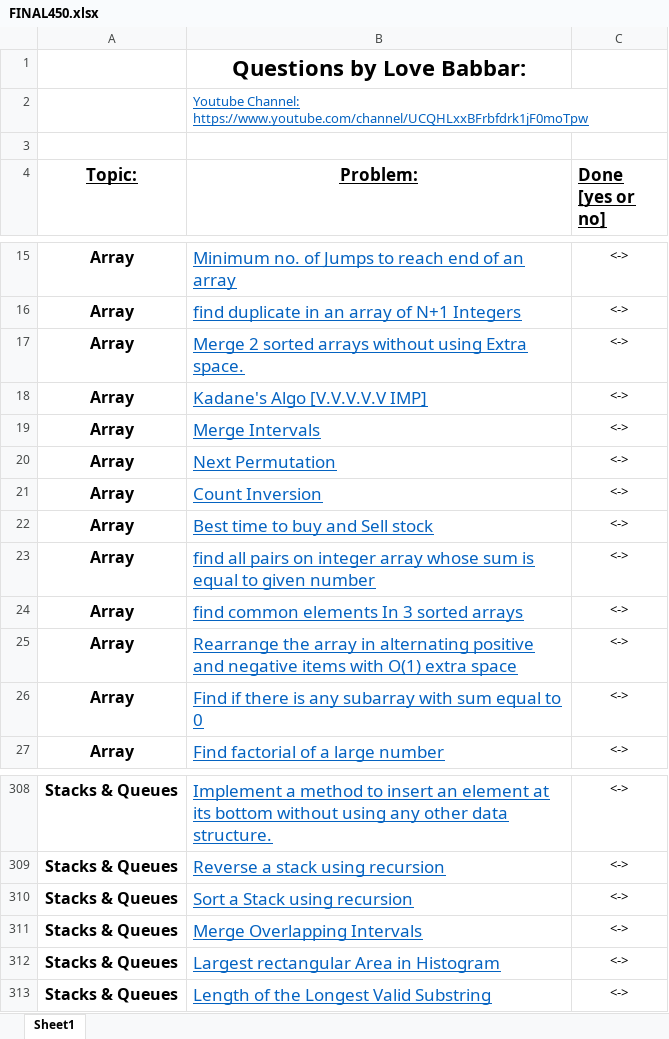
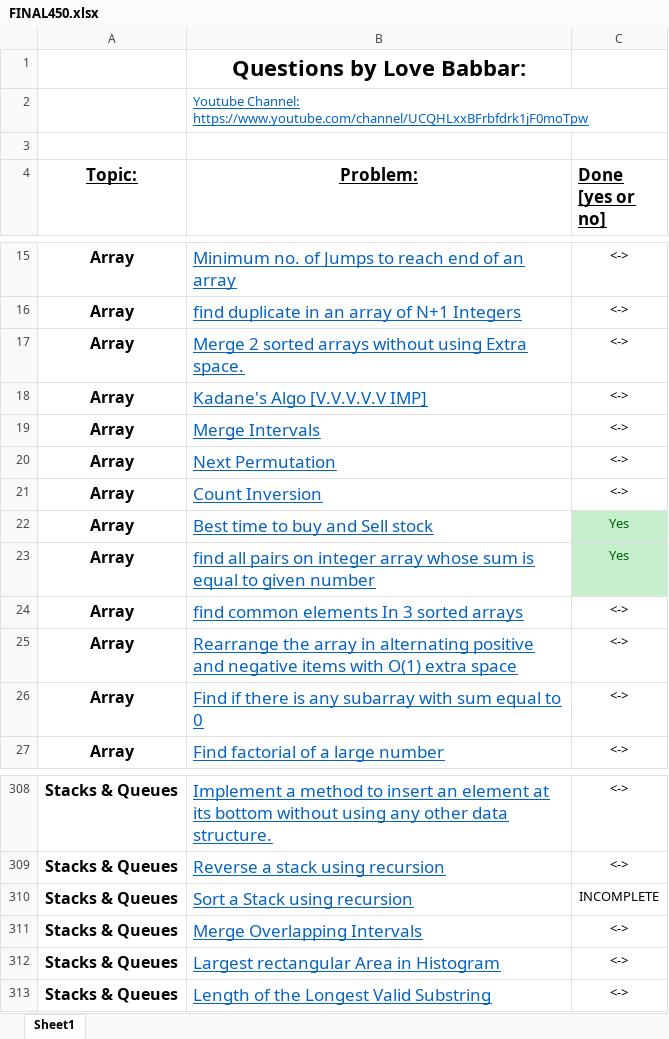
Before and after one commit to Neelharia97/Datastructures, an Excel workbook: Questions & Problems/FINAL450.xlsx, sheet Sheet1, drawn as a sheet; only a part is shown, gaps mark what is left out; values as stored, in another font and other column widths than the file's, no borders; the diff names each change by its address in the sheet, - before the commit and + after, or states it on an @@ line.

```diff
--- a/Questions & Problems/FINAL450.xlsx (sheet Sheet1)
+++ b/Questions & Problems/FINAL450.xlsx (sheet Sheet1)
-C22:C23 (Done [yes or no]): <->
+C22:C23 (Done [yes or no]): Yes
@@ C22:C23 fill: none → #C6EFCE, text colour: black → #006100 @@
-C310 (Done [yes or no]): <->
+C310 (Done [yes or no]): INCOMPLETE
```
Also changed, not shown: 6 other files.
